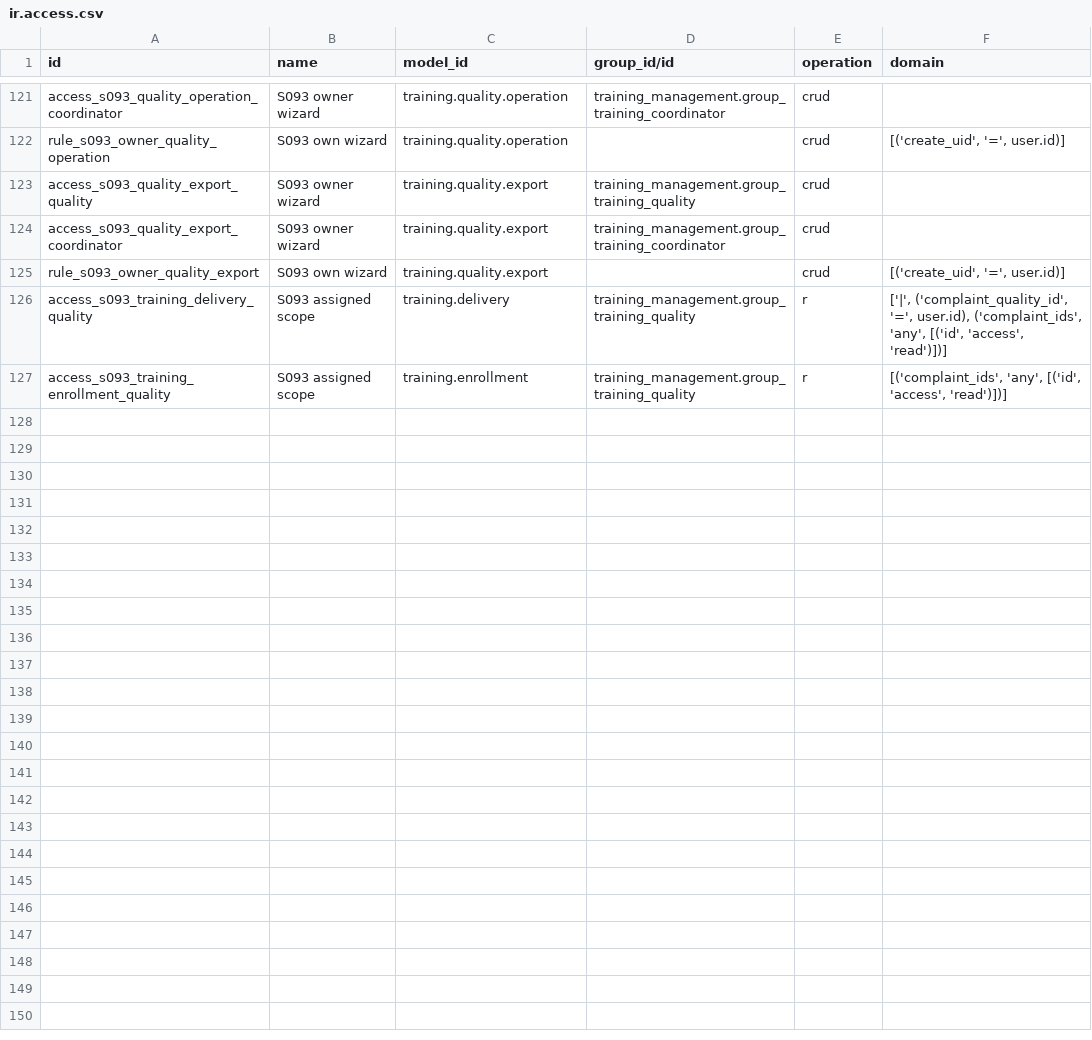
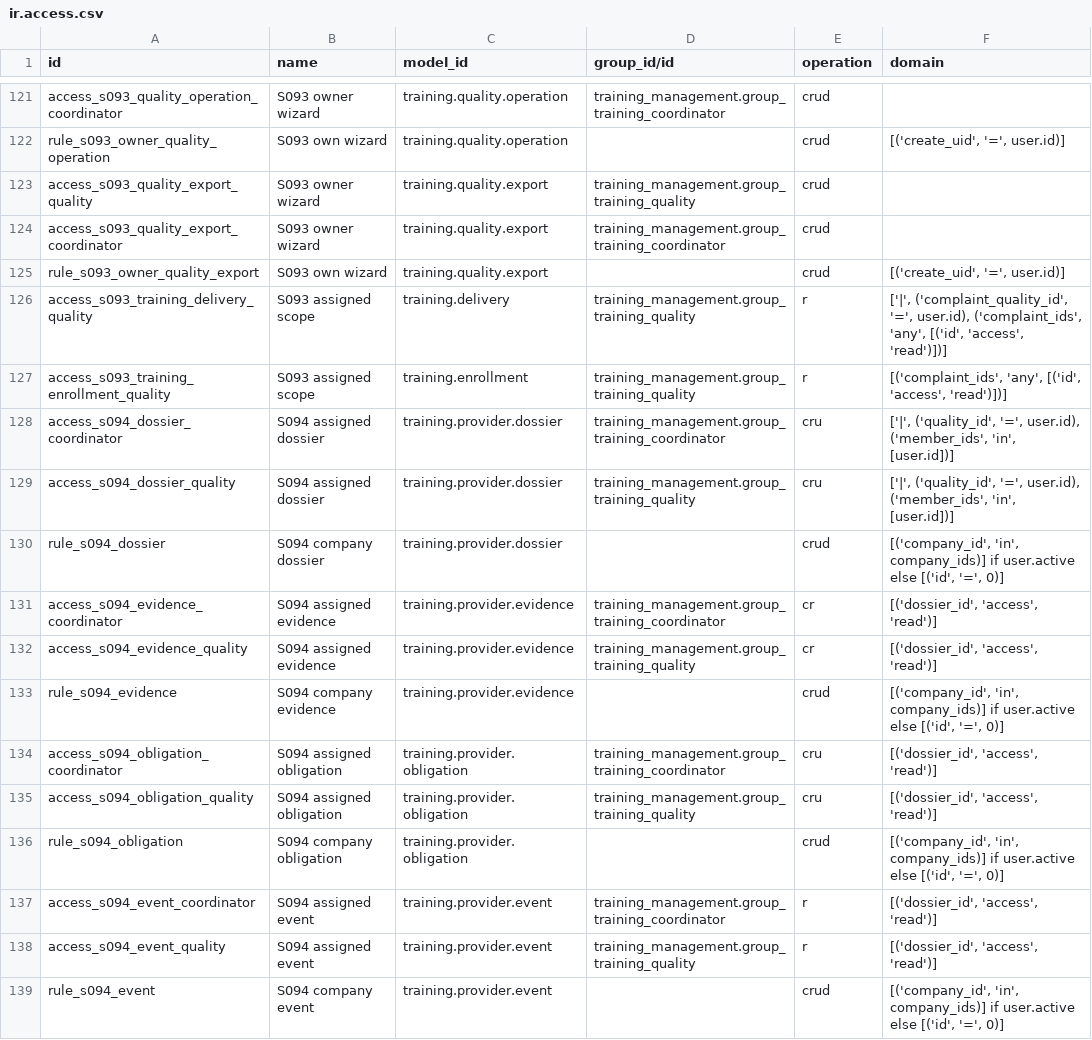
Before and after one commit to Progideo/training_management, a CSV file: addons/training_management/security/ir.access.csv, drawn as a sheet; only a part is shown, gaps mark what is left out.

Commit message:
[S09.4] Add private instructor, subcontracting and watch dossiers

```diff
--- a/addons/training_management/security/ir.access.csv
+++ b/addons/training_management/security/ir.access.csv
@@ -127 +127,13 @@ access_s093_training_delivery_quality,S093 assigned scope,training.delivery,trai
 access_s093_training_enrollment_quality,S093 assigned scope,training.enrollment,training_management.group_training_quality,r,"[('complaint_ids', 'any', [('id', 'access', 'read')])]"
+access_s094_dossier_coordinator,S094 assigned dossier,training.provider.dossier,training_management.group_training_coordinator,cru,"['|', ('quality_id', '=', user.id), ('member_ids', 'in', [user.id])]"
+access_s094_dossier_quality,S094 assigned dossier,training.provider.dossier,training_management.group_training_quality,cru,"['|', ('quality_id', '=', user.id), ('member_ids', 'in', [user.id])]"
+rule_s094_dossier,S094 company dossier,training.provider.dossier,,crud,"[('company_id', 'in', company_ids)] if user.active else [('id', '=', 0)]"
+access_s094_evidence_coordinator,S094 assigned evidence,training.provider.evidence,training_management.group_training_coordinator,cr,"[('dossier_id', 'access', 'read')]"
+access_s094_evidence_quality,S094 assigned evidence,training.provider.evidence,training_management.group_training_quality,cr,"[('dossier_id', 'access', 'read')]"
+rule_s094_evidence,S094 company evidence,training.provider.evidence,,crud,"[('company_id', 'in', company_ids)] if user.active else [('id', '=', 0)]"
+access_s094_obligation_coordinator,S094 assigned obligation,training.provider.obligation,training_management.group_training_coordinator,cru,"[('dossier_id', 'access', 'read')]"
+access_s094_obligation_quality,S094 assigned obligation,training.provider.obligation,training_management.group_training_quality,cru,"[('dossier_id', 'access', 'read')]"
+rule_s094_obligation,S094 company obligation,training.provider.obligation,,crud,"[('company_id', 'in', company_ids)] if user.active else [('id', '=', 0)]"
+access_s094_event_coordinator,S094 assigned event,training.provider.event,training_management.group_training_coordinator,r,"[('dossier_id', 'access', 'read')]"
+access_s094_event_quality,S094 assigned event,training.provider.event,training_management.group_training_quality,r,"[('dossier_id', 'access', 'read')]"
+rule_s094_event,S094 company event,training.provider.event,,crud,"[('company_id', 'in', company_ids)] if user.active else [('id', '=', 0)]"
```
Also changed, not shown: 19 other files.
